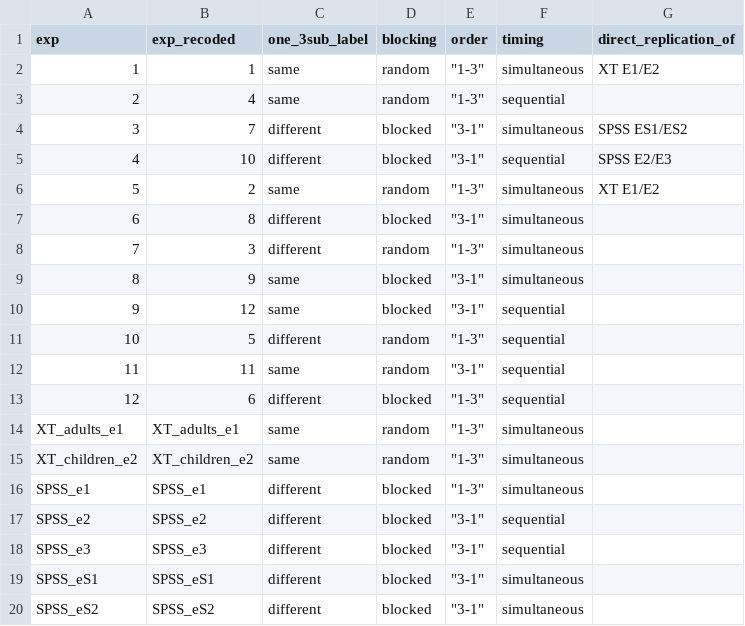
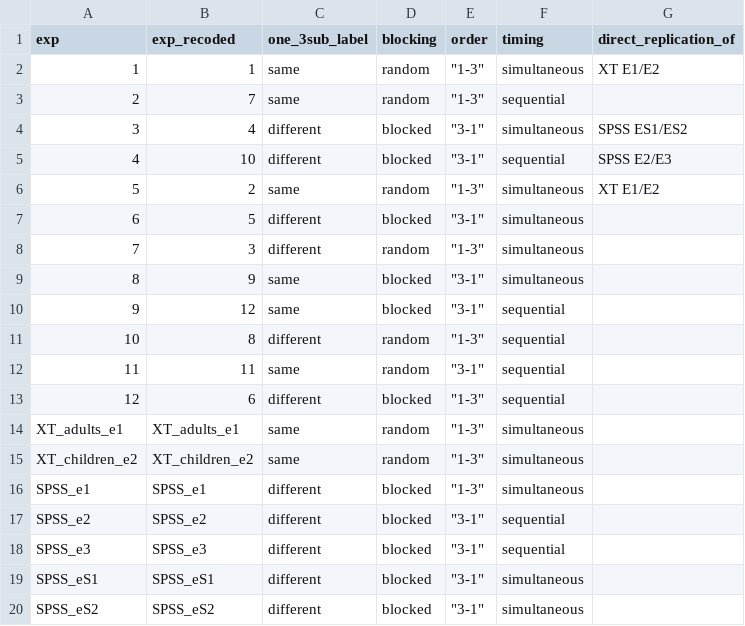
Before and after one commit to mllewis/XTMEM, a CSV file: data/experiment_key.csv, drawn as a sheet.

```diff
--- a/data/experiment_key.csv
+++ b/data/experiment_key.csv
@@ -2,7 +2,7 @@ exp,exp_recoded,one_3sub_label,blocking,order,timing,direct_replication_of
 1,1,same,random,"""1-3""",simultaneous,XT E1/E2
-2,4,same,random,"""1-3""",sequential,
-3,7,different,blocked,"""3-1""",simultaneous,SPSS ES1/ES2
+2,7,same,random,"""1-3""",sequential,
+3,4,different,blocked,"""3-1""",simultaneous,SPSS ES1/ES2
 4,10,different,blocked,"""3-1""",sequential,SPSS E2/E3
 5,2,same,random,"""1-3""",simultaneous,XT E1/E2
-6,8,different,blocked,"""3-1""",simultaneous,
+6,5,different,blocked,"""3-1""",simultaneous,
 7,3,different,random,"""1-3""",simultaneous,
@@ -10,3 +10,3 @@ exp,exp_recoded,one_3sub_label,blocking,order,timing,direct_replication_of
 9,12,same,blocked,"""3-1""",sequential,
-10,5,different,random,"""1-3""",sequential,
+10,8,different,random,"""1-3""",sequential,
 11,11,same,random,"""3-1""",sequential,
```
Also changed, not shown: 10 other files.
